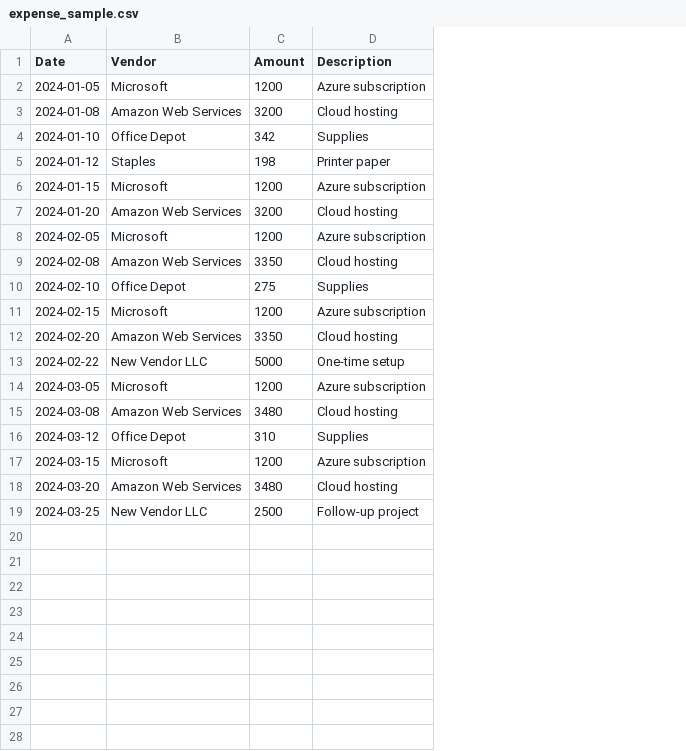
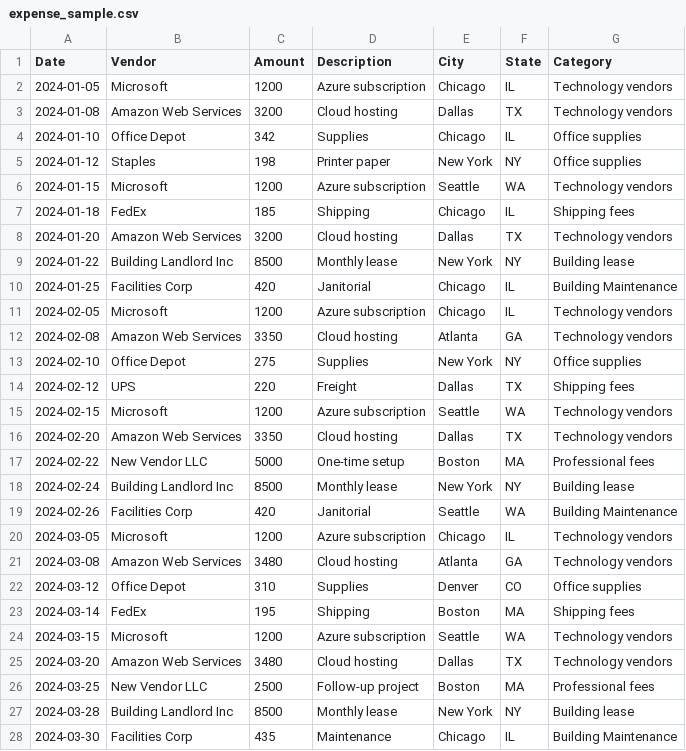
Before and after one commit to chris-deangelis-sr/courser, a CSV file: data/expense_sample.csv, drawn as a sheet; the diff names each change by its address in the sheet, - before the commit and + after, or states it on an @@ line.

Commit message:
Add files via upload

```diff
--- a/data/expense_sample.csv
+++ b/data/expense_sample.csv
+column E (City), rows 2-6: Chicago | Dallas | Chicago | New York | Seattle; row 8: Dallas; rows 11-13: Chicago | Atlanta | New York; rows 15-17: Seattle | Dallas | Boston; rows 20-22: Chicago | Atlanta | Denver; rows 24-26: Seattle | Dallas | Boston
+column F (State), rows 2-6: IL | TX | IL | NY | WA; row 8: TX; rows 11-13: IL | GA | NY; rows 15-17: WA | TX | MA; rows 20-22: IL | GA | CO; rows 24-26: WA | TX | MA
+column G (Category), rows 2-6: Technology vendors | Technology vendors | Office supplies | Office supplies | Technology vendors; row 8: Technology vendors; rows 11-13: Technology vendors | Technology vendors | Office supplies; rows 15-17: Technology vendors | Technology vendors | Professional fees; rows 20-22: Technology vendors | Technology vendors | Office supplies; rows 24-26: Technology vendors | Technology vendors | Professional fees
+row 7: 2024-01-18 | FedEx | 185 | Shipping | Chicago | IL | Shipping fees
+row 9: 2024-01-22 | Building Landlord Inc | 8500 | Monthly lease | New York | NY | Building lease
+row 10: 2024-01-25 | Facilities Corp | 420 | Janitorial | Chicago | IL | Building Maintenance
+row 14: 2024-02-12 | UPS | 220 | Freight | Dallas | TX | Shipping fees
+row 18: 2024-02-24 | Building Landlord Inc | 8500 | Monthly lease | New York | NY | Building lease
+row 19: 2024-02-26 | Facilities Corp | 420 | Janitorial | Seattle | WA | Building Maintenance
+row 23: 2024-03-14 | FedEx | 195 | Shipping | Boston | MA | Shipping fees
+row 27: 2024-03-28 | Building Landlord Inc | 8500 | Monthly lease | New York | NY | Building lease
+row 28: 2024-03-30 | Facilities Corp | 435 | Maintenance | Chicago | IL | Building Maintenance
```
